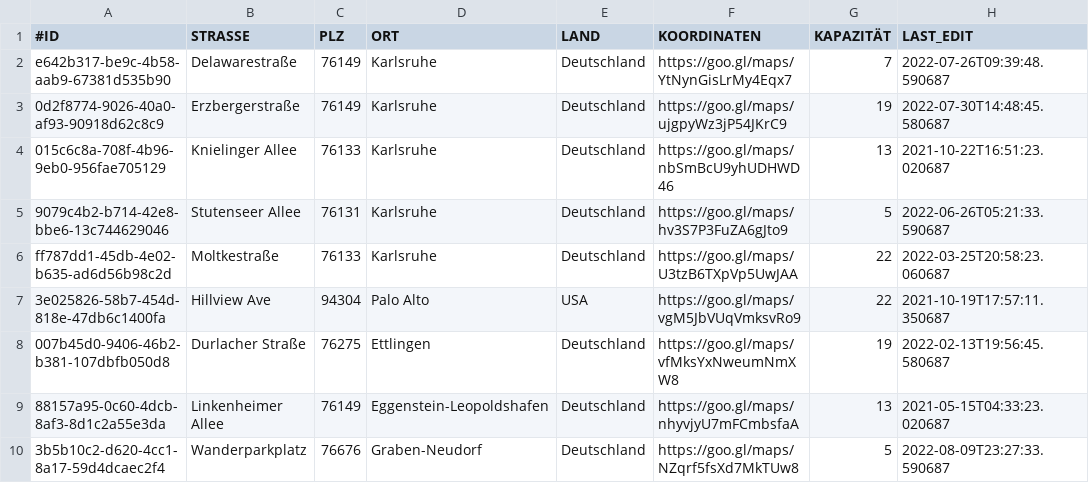
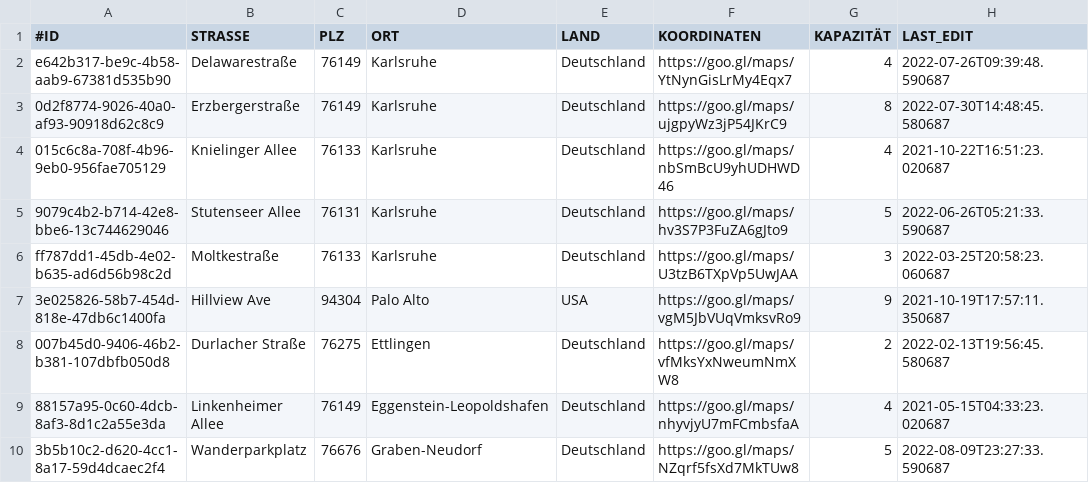
Before and after one commit to LeonLantz/DHBW_SWE_2022_CarsharingApp, a CSV file: src/main/resources/CSVFiles/Standorte.csv, drawn as a sheet.

```diff
--- a/src/main/resources/CSVFiles/Standorte.csv
+++ b/src/main/resources/CSVFiles/Standorte.csv
@@ -1,10 +1,10 @@
 #ID;STRASSE;PLZ;ORT;LAND;KOORDINATEN;KAPAZITÄT;LAST_EDIT;
-e642b317-be9c-4b58-aab9-67381d535b90;Delawarestraße;76149;Karlsruhe;Deutschland;https://goo.gl/maps/YtNynGisLrMy4Eqx7;7;2022-07-26T09:39:48.590687;
-0d2f8774-9026-40a0-af93-90918d62c8c9;Erzbergerstraße;76149;Karlsruhe;Deutschland;https://goo.gl/maps/ujgpyWz3jP54JKrC9;19;2022-07-30T14:48:45.580687;
-015c6c8a-708f-4b96-9eb0-956fae705129;Knielinger Allee;76133;Karlsruhe;Deutschland;https://goo.gl/maps/nbSmBcU9yhUDHWD46;13;2021-10-22T16:51:23.020687;
+e642b317-be9c-4b58-aab9-67381d535b90;Delawarestraße;76149;Karlsruhe;Deutschland;https://goo.gl/maps/YtNynGisLrMy4Eqx7;4;2022-07-26T09:39:48.590687;
+0d2f8774-9026-40a0-af93-90918d62c8c9;Erzbergerstraße;76149;Karlsruhe;Deutschland;https://goo.gl/maps/ujgpyWz3jP54JKrC9;8;2022-07-30T14:48:45.580687;
+015c6c8a-708f-4b96-9eb0-956fae705129;Knielinger Allee;76133;Karlsruhe;Deutschland;https://goo.gl/maps/nbSmBcU9yhUDHWD46;4;2021-10-22T16:51:23.020687;
 9079c4b2-b714-42e8-bbe6-13c744629046;Stutenseer Allee;76131;Karlsruhe;Deutschland;https://goo.gl/maps/hv3S7P3FuZA6gJto9;5;2022-06-26T05:21:33.590687;
-ff787dd1-45db-4e02-b635-ad6d56b98c2d;Moltkestraße;76133;Karlsruhe;Deutschland;https://goo.gl/maps/U3tzB6TXpVp5UwJAA;22;2022-03-25T20:58:23.060687;
-3e025826-58b7-454d-818e-47db6c1400fa;Hillview Ave;94304;Palo Alto;USA;https://goo.gl/maps/vgM5JbVUqVmksvRo9;22;2021-10-19T17:57:11.350687;
-007b45d0-9406-46b2-b381-107dbfb050d8;Durlacher Straße;76275;Ettlingen;Deutschland;https://goo.gl/maps/vfMksYxNweumNmXW8;19;2022-02-13T19:56:45.580687;
-88157a95-0c60-4dcb-8af3-8d1c2a55e3da;Linkenheimer Allee;76149;Eggenstein-Leopoldshafen;Deutschland;https://goo.gl/maps/nhyvjyU7mFCmbsfaA;13;2021-05-15T04:33:23.020687;
+ff787dd1-45db-4e02-b635-ad6d56b98c2d;Moltkestraße;76133;Karlsruhe;Deutschland;https://goo.gl/maps/U3tzB6TXpVp5UwJAA;3;2022-03-25T20:58:23.060687;
+3e025826-58b7-454d-818e-47db6c1400fa;Hillview Ave;94304;Palo Alto;USA;https://goo.gl/maps/vgM5JbVUqVmksvRo9;9;2021-10-19T17:57:11.350687;
+007b45d0-9406-46b2-b381-107dbfb050d8;Durlacher Straße;76275;Ettlingen;Deutschland;https://goo.gl/maps/vfMksYxNweumNmXW8;2;2022-02-13T19:56:45.580687;
+88157a95-0c60-4dcb-8af3-8d1c2a55e3da;Linkenheimer Allee;76149;Eggenstein-Leopoldshafen;Deutschland;https://goo.gl/maps/nhyvjyU7mFCmbsfaA;4;2021-05-15T04:33:23.020687;
 3b5b10c2-d620-4cc1-8a17-59d4dcaec2f4;Wanderparkplatz;76676;Graben-Neudorf;Deutschland;https://goo.gl/maps/NZqrf5fsXd7MkTUw8;5;2022-08-09T23:27:33.590687;
```
Also changed, not shown: src/main/resources/CSVFiles/Bilder.csv, src/main/resources/CSVFiles/Buchungen.csv, 5 other files.
